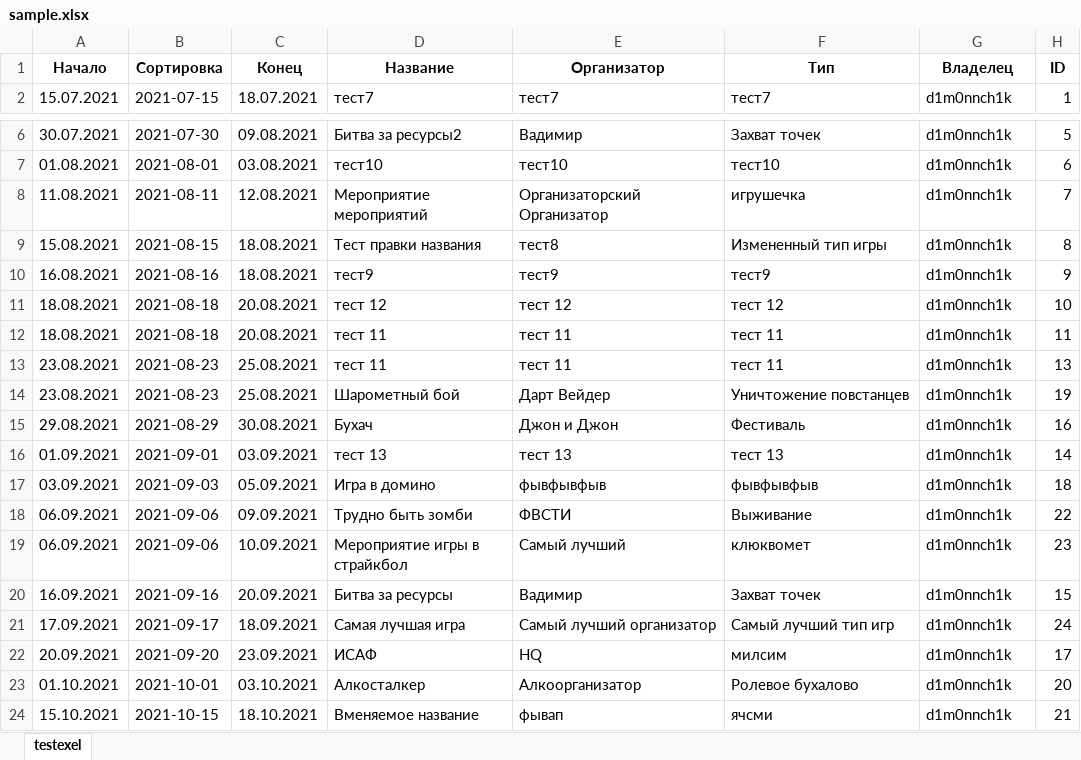
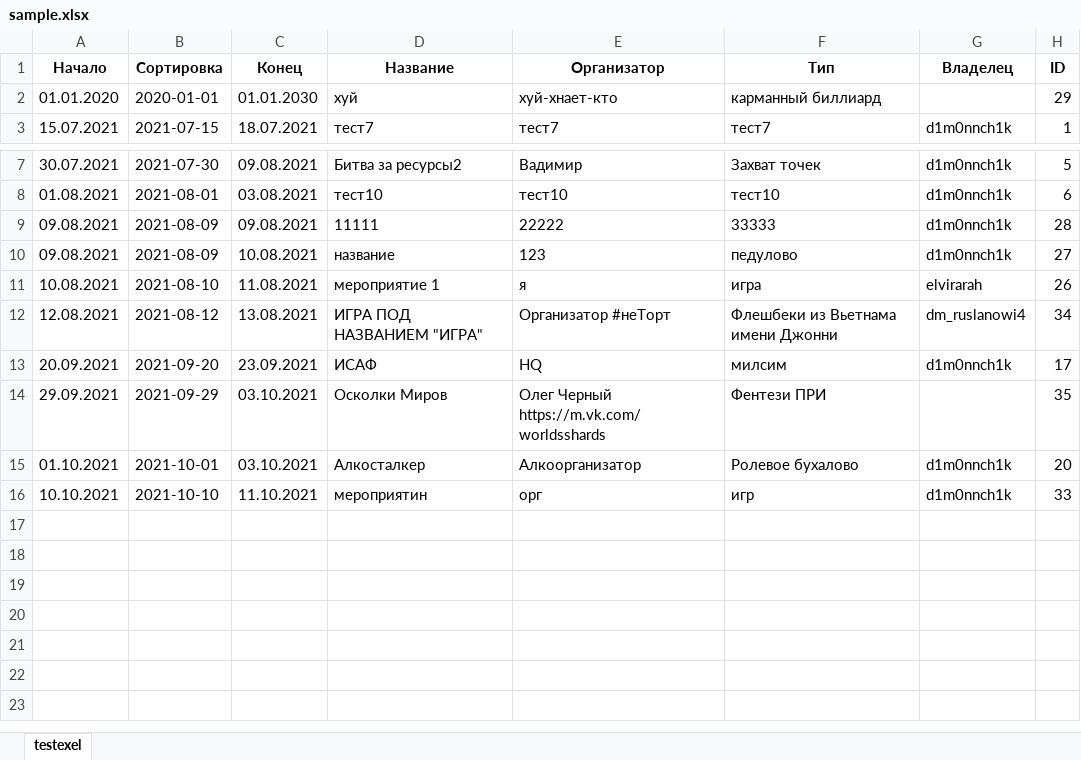
Before and after one commit to dimyalt/python_learning, an Excel workbook: kogda_igra_telegram_bot/sample.xlsx, sheet testexel, drawn as a sheet; only a part is shown, gaps mark what is left out; values as stored, in another font and other column widths than the file's, no borders; removed rows and columns are numbered as before the commit, all else as after; the diff names each change by its address in the sheet, - before the commit and + after, or states it on an @@ line.

```diff
--- a/kogda_igra_telegram_bot/sample.xlsx (sheet testexel)
+++ b/kogda_igra_telegram_bot/sample.xlsx (sheet testexel)
+row 2: 01.01.2020 | 2020-01-01 | 01.01.2030 | хуй | хуй-хнает-кто | карманный биллиард |  | 29
-row 8: 11.08.2021 | 2021-08-11 | 12.08.2021 | Мероприятие мероприятий | Организаторский Организатор | игрушечка | d1m0nnch1k | 7
-row 9: 15.08.2021 | 2021-08-15 | 18.08.2021 | Тест правки названия | тест8 | Измененный тип игры | d1m0nnch1k | 8
-row 10: 16.08.2021 | 2021-08-16 | 18.08.2021 | тест9 | тест9 | тест9 | d1m0nnch1k | 9
-row 11: 18.08.2021 | 2021-08-18 | 20.08.2021 | тест 12 | тест 12 | тест 12 | d1m0nnch1k | 10
-row 12: 18.08.2021 | 2021-08-18 | 20.08.2021 | тест 11 | тест 11 | тест 11 | d1m0nnch1k | 11
-row 13: 23.08.2021 | 2021-08-23 | 25.08.2021 | тест 11 | тест 11 | тест 11 | d1m0nnch1k | 13
-row 14: 23.08.2021 | 2021-08-23 | 25.08.2021 | Шарометный бой | Дарт Вейдер | Уничтожение повстанцев | d1m0nnch1k | 19
-row 15: 29.08.2021 | 2021-08-29 | 30.08.2021 | Бухач | Джон и Джон | Фестиваль | d1m0nnch1k | 16
-row 16: 01.09.2021 | 2021-09-01 | 03.09.2021 | тест 13 | тест 13 | тест 13 | d1m0nnch1k | 14
-row 17: 03.09.2021 | 2021-09-03 | 05.09.2021 | Игра в домино | фывфывфыв | фывфывфыв | d1m0nnch1k | 18
-row 18: 06.09.2021 | 2021-09-06 | 09.09.2021 | Трудно быть зомби | ФВСТИ | Выживание | d1m0nnch1k | 22
-row 19: 06.09.2021 | 2021-09-06 | 10.09.2021 | Мероприятие игры в страйкбол | Самый лучший | клюквомет | d1m0nnch1k | 23
-row 20: 16.09.2021 | 2021-09-16 | 20.09.2021 | Битва за ресурсы | Вадимир | Захват точек | d1m0nnch1k | 15
-row 21: 17.09.2021 | 2021-09-17 | 18.09.2021 | Самая лучшая игра | Самый лучший организатор | Самый лучший тип игр | d1m0nnch1k | 24
+row 9: 09.08.2021 | 2021-08-09 | 09.08.2021 | 11111 | 22222 | 33333 | d1m0nnch1k | 28
+row 10: 09.08.2021 | 2021-08-09 | 10.08.2021 | название | 123 | педулово | d1m0nnch1k | 27
+row 11: 10.08.2021 | 2021-08-10 | 11.08.2021 | мероприятие 1 | я | игра | elvirarah | 26
+row 12: 12.08.2021 | 2021-08-12 | 13.08.2021 | ИГРА ПОД НАЗВАНИЕМ "ИГРА" | Организатор #неТорт | Флешбеки из Вьетнама имени Джонни | dm_ruslanowi4 | 34
+row 14: 29.09.2021 | 2021-09-29 | 03.10.2021 | Осколки Миров | Олег Черный https://m.vk.com/worldsshards | Фентези ПРИ |  | 35
-row 24: 15.10.2021 | 2021-10-15 | 18.10.2021 | Вменяемое название | фывап | ячсми | d1m0nnch1k | 21
+row 16: 10.10.2021 | 2021-10-10 | 11.10.2021 | мероприятин | орг | игр | d1m0nnch1k | 33
```
Also changed, not shown: 1 other file.
